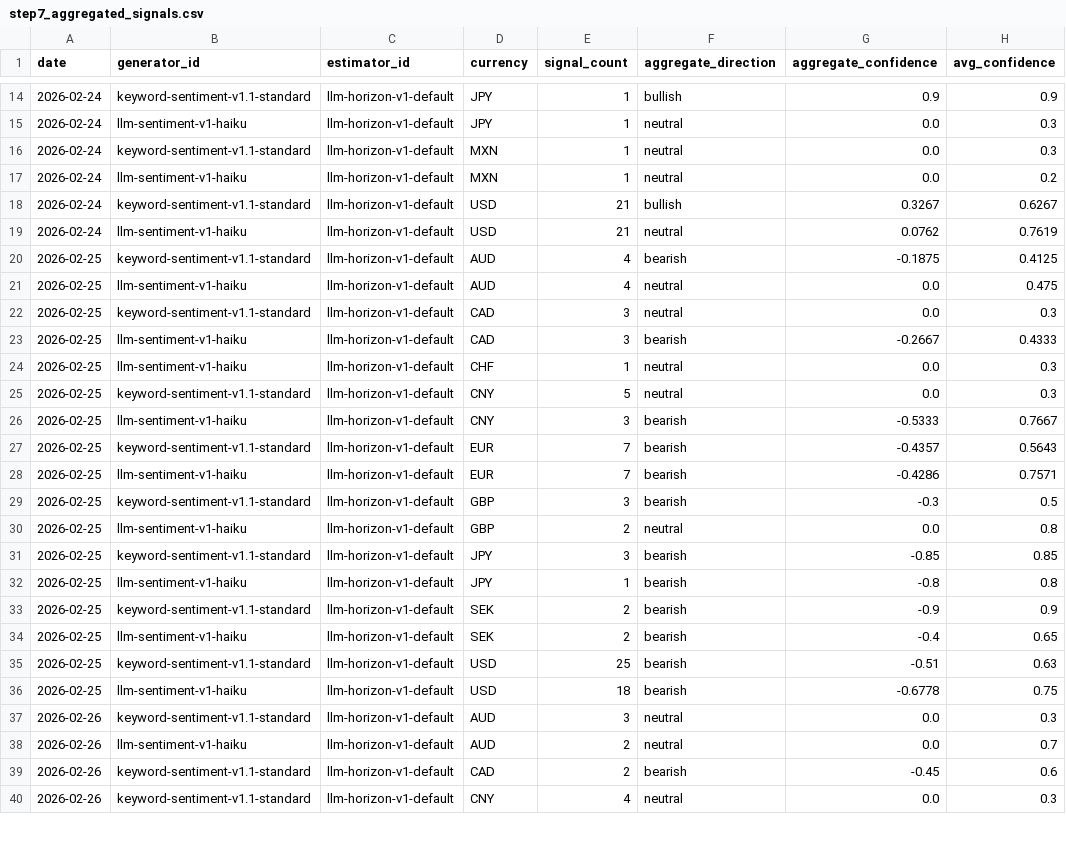
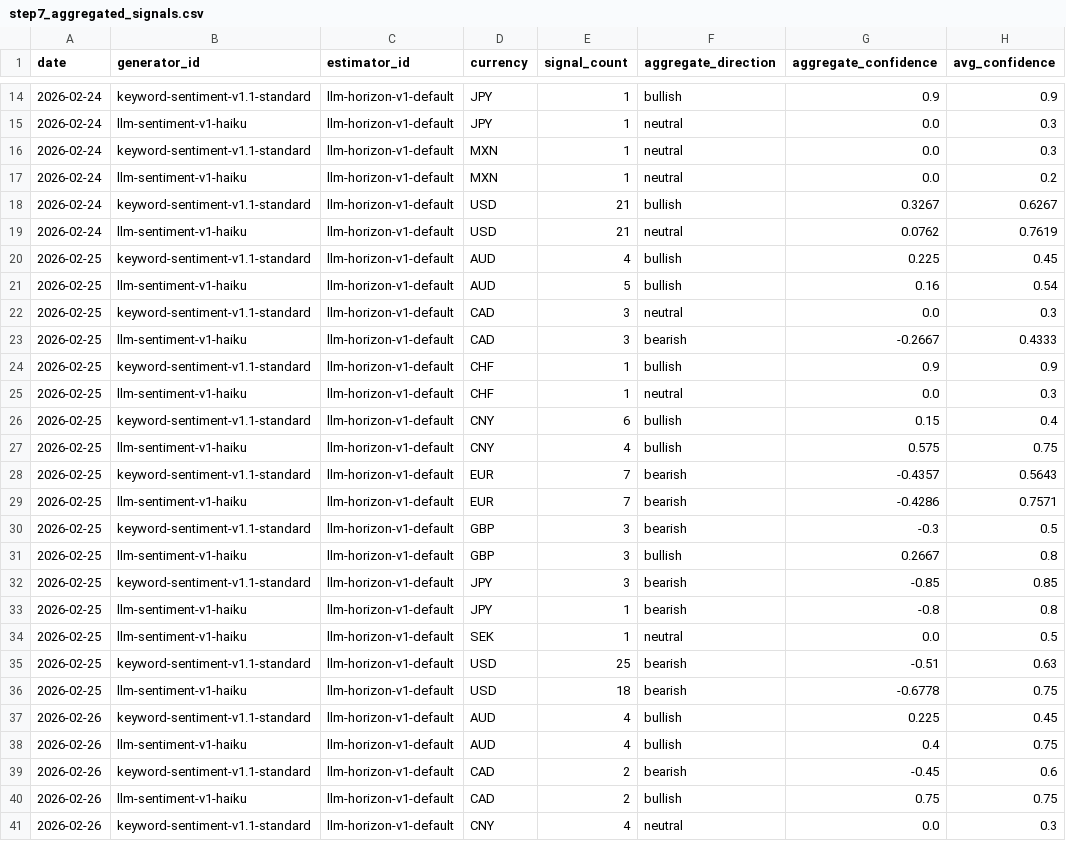
Before and after one commit to michaeldowd2/nanopages, a CSV file: fx-dashboard/data/step7_aggregated_signals.csv, drawn as a sheet; only a part is shown, gaps mark what is left out; the diff covers the shown part only.

```diff
--- a/fx-dashboard/data/step7_aggregated_signals.csv
+++ b/fx-dashboard/data/step7_aggregated_signals.csv
@@ -19,9 +19,10 @@ date,generator_id,estimator_id,currency,signal_count,aggregate_direction,aggrega
 2026-02-24,llm-sentiment-v1-haiku,llm-horizon-v1-default,USD,21,neutral,0.0762,0.7619
-2026-02-25,keyword-sentiment-v1.1-standard,llm-horizon-v1-default,AUD,4,bearish,-0.1875,0.4125
-2026-02-25,llm-sentiment-v1-haiku,llm-horizon-v1-default,AUD,4,neutral,0.0,0.475
+2026-02-25,keyword-sentiment-v1.1-standard,llm-horizon-v1-default,AUD,4,bullish,0.225,0.45
+2026-02-25,llm-sentiment-v1-haiku,llm-horizon-v1-default,AUD,5,bullish,0.16,0.54
 2026-02-25,keyword-sentiment-v1.1-standard,llm-horizon-v1-default,CAD,3,neutral,0.0,0.3
 2026-02-25,llm-sentiment-v1-haiku,llm-horizon-v1-default,CAD,3,bearish,-0.2667,0.4333
+2026-02-25,keyword-sentiment-v1.1-standard,llm-horizon-v1-default,CHF,1,bullish,0.9,0.9
 2026-02-25,llm-sentiment-v1-haiku,llm-horizon-v1-default,CHF,1,neutral,0.0,0.3
-2026-02-25,keyword-sentiment-v1.1-standard,llm-horizon-v1-default,CNY,5,neutral,0.0,0.3
-2026-02-25,llm-sentiment-v1-haiku,llm-horizon-v1-default,CNY,3,bearish,-0.5333,0.7667
+2026-02-25,keyword-sentiment-v1.1-standard,llm-horizon-v1-default,CNY,6,bullish,0.15,0.4
+2026-02-25,llm-sentiment-v1-haiku,llm-horizon-v1-default,CNY,4,bullish,0.575,0.75
 2026-02-25,keyword-sentiment-v1.1-standard,llm-horizon-v1-default,EUR,7,bearish,-0.4357,0.5643
@@ -29,12 +30,12 @@ date,generator_id,estimator_id,currency,signal_count,aggregate_direction,aggrega
 2026-02-25,keyword-sentiment-v1.1-standard,llm-horizon-v1-default,GBP,3,bearish,-0.3,0.5
-2026-02-25,llm-sentiment-v1-haiku,llm-horizon-v1-default,GBP,2,neutral,0.0,0.8
+2026-02-25,llm-sentiment-v1-haiku,llm-horizon-v1-default,GBP,3,bullish,0.2667,0.8
 2026-02-25,keyword-sentiment-v1.1-standard,llm-horizon-v1-default,JPY,3,bearish,-0.85,0.85
 2026-02-25,llm-sentiment-v1-haiku,llm-horizon-v1-default,JPY,1,bearish,-0.8,0.8
-2026-02-25,keyword-sentiment-v1.1-standard,llm-horizon-v1-default,SEK,2,bearish,-0.9,0.9
-2026-02-25,llm-sentiment-v1-haiku,llm-horizon-v1-default,SEK,2,bearish,-0.4,0.65
+2026-02-25,llm-sentiment-v1-haiku,llm-horizon-v1-default,SEK,1,neutral,0.0,0.5
 2026-02-25,keyword-sentiment-v1.1-standard,llm-horizon-v1-default,USD,25,bearish,-0.51,0.63
 2026-02-25,llm-sentiment-v1-haiku,llm-horizon-v1-default,USD,18,bearish,-0.6778,0.75
-2026-02-26,keyword-sentiment-v1.1-standard,llm-horizon-v1-default,AUD,3,neutral,0.0,0.3
-2026-02-26,llm-sentiment-v1-haiku,llm-horizon-v1-default,AUD,2,neutral,0.0,0.7
+2026-02-26,keyword-sentiment-v1.1-standard,llm-horizon-v1-default,AUD,4,bullish,0.225,0.45
+2026-02-26,llm-sentiment-v1-haiku,llm-horizon-v1-default,AUD,4,bullish,0.4,0.75
 2026-02-26,keyword-sentiment-v1.1-standard,llm-horizon-v1-default,CAD,2,bearish,-0.45,0.6
+2026-02-26,llm-sentiment-v1-haiku,llm-horizon-v1-default,CAD,2,bullish,0.75,0.75
 2026-02-26,keyword-sentiment-v1.1-standard,llm-horizon-v1-default,CNY,4,neutral,0.0,0.3
```
Also changed, not shown: 3 added rows, 4 removed rows and 53 edited cells elsewhere in this file, fx-dashboard/data/step9_strategies.csv, 3 other files.
